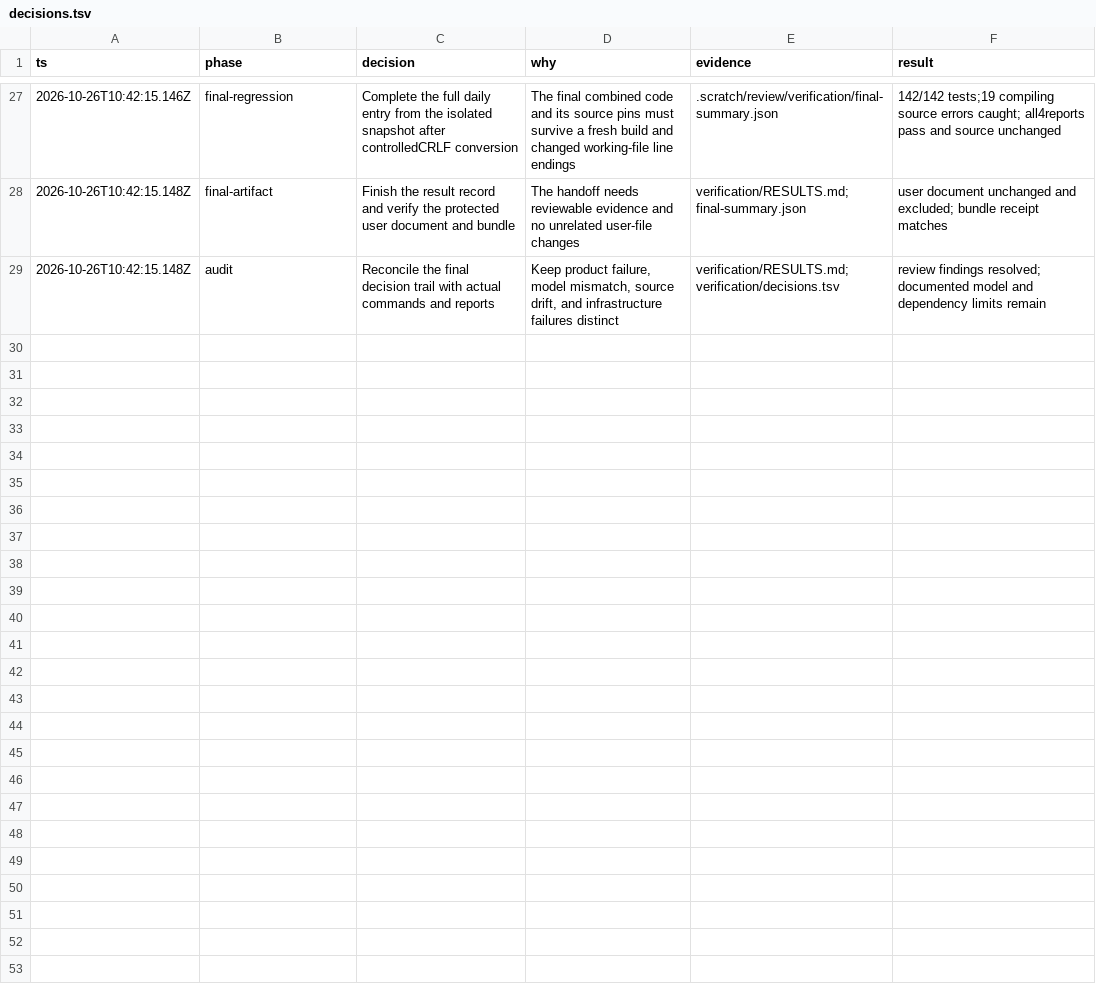
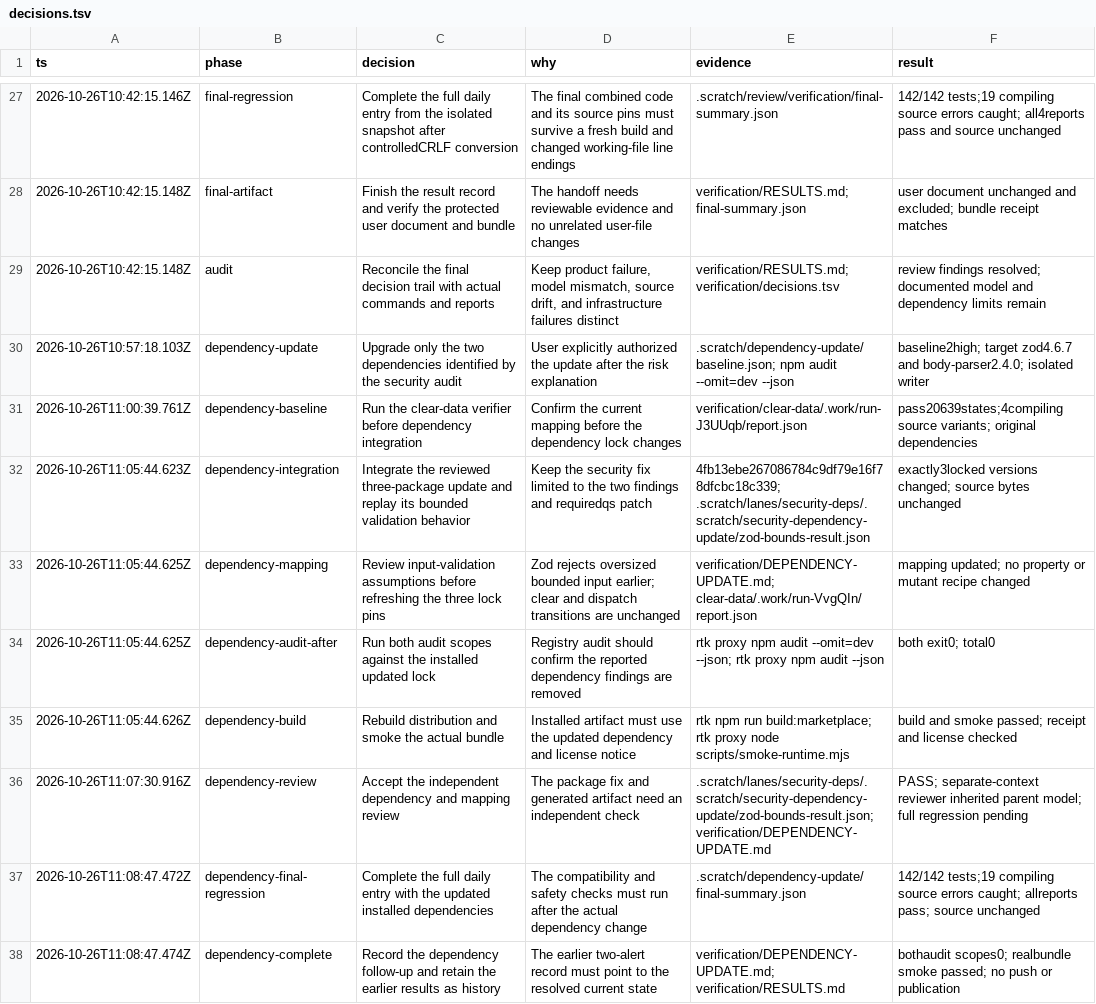
Before and after one commit to Nightconch/skillping, a TSV file: plugins/skillping-runtime/verification/decisions.tsv, drawn as a sheet; only a part is shown, gaps mark what is left out; the diff names each change by its address in the sheet, - before the commit and + after, or states it on an @@ line.

Commit message:
build: verify and bundle the Runtime security dependency update

```diff
--- a/plugins/skillping-runtime/verification/decisions.tsv
+++ b/plugins/skillping-runtime/verification/decisions.tsv
+row 30: 2026-10-26T10:57:18.103Z | dependency-update | Upgrade only the two dependencies identified by the security audit | User explicitly authorized the update after the risk explanation | .scratch/dependency-update/baseline.json; npm audit --omit=dev --json | baseline2high; target zod4.6.7 and body-parser2.4.0; isolated writer
+row 31: 2026-10-26T11:00:39.761Z | dependency-baseline | Run the clear-data verifier before dependency integration | Confirm the current mapping before the dependency lock changes | verification/clear-data/.work/run-J3UUqb/report.json | pass20639states;4compiling source variants; original dependencies
+row 32: 2026-10-26T11:05:44.623Z | dependency-integration | Integrate the reviewed three-package update and replay its bounded validation behavior | Keep the security fix limited to the two findings and requiredqs patch | 4fb13ebe267086784c9df79e16f78dfcbc18c339; .scratch/lanes/security-deps/.scratch/security-dependency-update/zod-bounds-result.json | exactly3locked versions changed; source bytes unchanged
+row 33: 2026-10-26T11:05:44.625Z | dependency-mapping | Review input-validation assumptions before refreshing the three lock pins | Zod rejects oversized bounded input earlier; clear and dispatch transitions are unchanged | verification/DEPENDENCY-UPDATE.md; clear-data/.work/run-VvgQIn/report.json | mapping updated; no property or mutant recipe changed
+row 34: 2026-10-26T11:05:44.625Z | dependency-audit-after | Run both audit scopes against the installed updated lock | Registry audit should confirm the reported dependency findings are removed | rtk proxy npm audit --omit=dev --json; rtk proxy npm audit --json | both exit0; total0
+row 35: 2026-10-26T11:05:44.626Z | dependency-build | Rebuild distribution and smoke the actual bundle | Installed artifact must use the updated dependency and license notice | rtk npm run build:marketplace; rtk proxy node scripts/smoke-runtime.mjs | build and smoke passed; receipt and license checked
+row 36: 2026-10-26T11:07:30.916Z | dependency-review | Accept the independent dependency and mapping review | The package fix and generated artifact need an independent check | .scratch/lanes/security-deps/.scratch/security-dependency-update/zod-bounds-result.json; verification/DEPENDENCY-UPDATE.md | PASS; separate-context reviewer inherited parent model; full regression pending
+row 37: 2026-10-26T11:08:47.472Z | dependency-final-regression | Complete the full daily entry with the updated installed dependencies | The compatibility and safety checks must run after the actual dependency change | .scratch/dependency-update/final-summary.json | 142/142 tests;19 compiling source errors caught; allreports pass; source unchanged
+row 38: 2026-10-26T11:08:47.474Z | dependency-complete | Record the dependency follow-up and retain the earlier results as history | The earlier two-alert record must point to the resolved current state | verification/DEPENDENCY-UPDATE.md; verification/RESULTS.md | bothaudit scopes0; realbundle smoke passed; no push or publication
```
Also changed, not shown: 12 other files.
